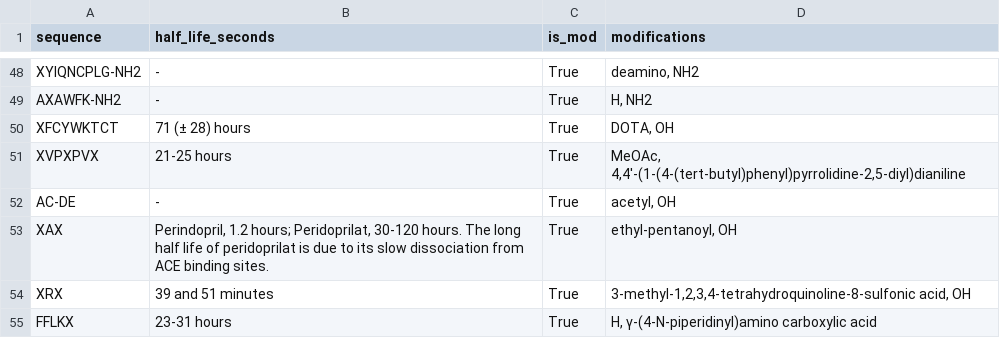
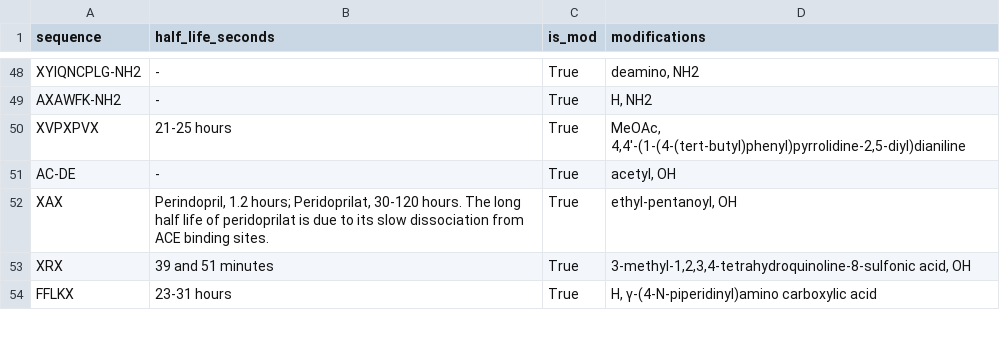
Before and after one commit to Jmartingar/Half-Life_Code, a CSV file: PepTherDia/PepTherDia_object.csv, drawn as a sheet; only a part is shown, gaps mark what is left out.

```diff
--- a/PepTherDia/PepTherDia_object.csv
+++ b/PepTherDia/PepTherDia_object.csv
@@ -49,3 +49,2 @@ XYIQNCPLG-NH2,-,True,"deamino, NH2"
 AXAWFK-NH2,-,True,"H, NH2"
-XFCYWKTCT,71 (± 28) hours,True,"DOTA, OH"
 XVPXPVX,21-25 hours,True,"MeOAc, 4,4'-(1-(4-(tert-butyl)phenyl)pyrrolidine-2,5-diyl)dianiline"
```
Also changed, not shown: PepTherDia/PepTherDia.csv, Serum/serum_object.csv, 20 other files.
